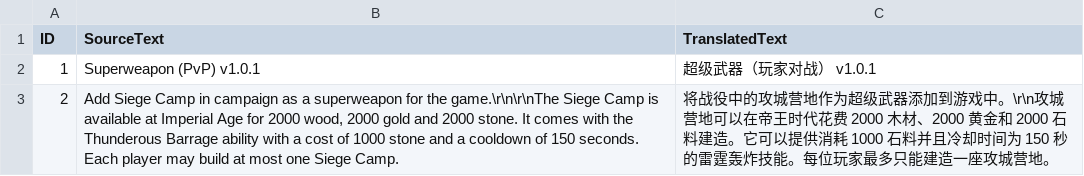
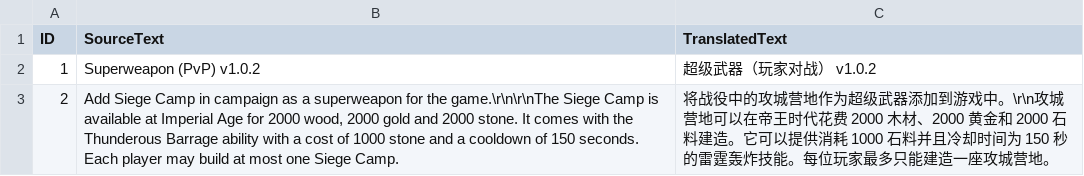
Before and after one commit to zhanghai/aoe4-mod-superweapon-pvp, a CSV file: assets/locdb/Superweapon_PvP_zh-hans.csv, drawn as a sheet.

```diff
--- a/assets/locdb/Superweapon_PvP_zh-hans.csv
+++ b/assets/locdb/Superweapon_PvP_zh-hans.csv
@@ -1,3 +1,3 @@
 ID,SourceText,TranslatedText
-1,Superweapon (PvP) v1.0.1,超级武器（玩家对战） v1.0.1
+1,Superweapon (PvP) v1.0.2,超级武器（玩家对战） v1.0.2
 2,"Add Siege Camp in campaign as a superweapon for the game.\r\n\r\nThe Siege Camp is available at Imperial Age for 2000 wood, 2000 gold and 2000 stone. It comes with the Thunderous Barrage ability with a cost of 1000 stone and a cooldown of 150 seconds. Each player may build at most one Siege Camp.",将战役中的攻城营地作为超级武器添加到游戏中。\r\n攻城营地可以在帝王时代花费 2000 木材、2000 黄金和 2000 石料建造。它可以提供消耗 1000 石料并且冷却时间为 150 秒的雷霆轰炸技能。每位玩家最多只能建造一座攻城营地。
```
Also changed, not shown: assets/locdb/Superweapon_PvP_en.csv, 2 other files.
